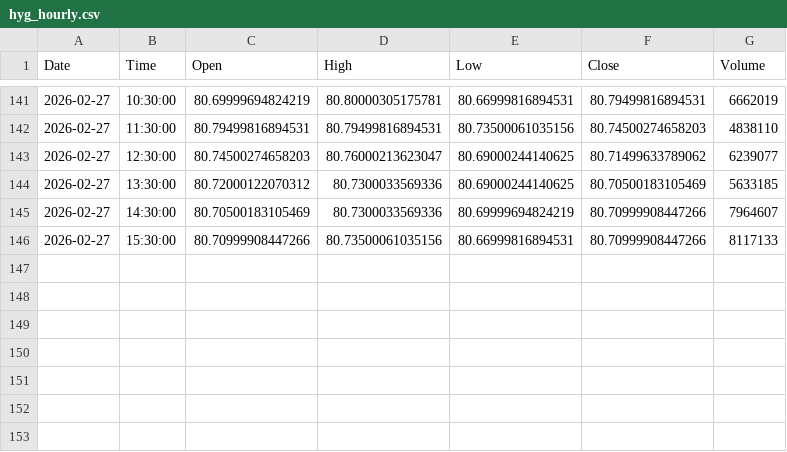
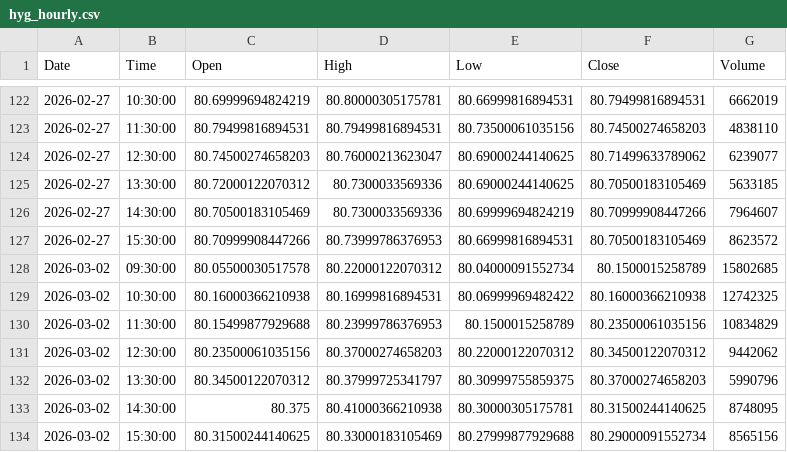
Before and after one commit to jonsflow/risk-divergence, a CSV file: data/hyg_hourly.csv, drawn as a sheet; only a part is shown, gaps mark what is left out; the diff covers the shown part only.

```diff
--- a/data/hyg_hourly.csv
+++ b/data/hyg_hourly.csv
@@ -145,2 +126,9 @@ Date,Time,Open,High,Low,Close,Volume
 2026-02-27,14:30:00,80.70500183105469,80.7300033569336,80.69999694824219,80.70999908447266,7964607
-2026-02-27,15:30:00,80.70999908447266,80.73500061035156,80.66999816894531,80.70999908447266,8117133
+2026-02-27,15:30:00,80.70999908447266,80.73999786376953,80.66999816894531,80.70500183105469,8623572
+2026-03-02,09:30:00,80.05500030517578,80.22000122070312,80.04000091552734,80.1500015258789,15802685
+2026-03-02,10:30:00,80.16000366210938,80.16999816894531,80.06999969482422,80.16000366210938,12742325
+2026-03-02,11:30:00,80.15499877929688,80.23999786376953,80.1500015258789,80.23500061035156,10834829
+2026-03-02,12:30:00,80.23500061035156,80.37000274658203,80.22000122070312,80.34500122070312,9442062
+2026-03-02,13:30:00,80.34500122070312,80.37999725341797,80.30999755859375,80.37000274658203,5990796
+2026-03-02,14:30:00,80.375,80.41000366210938,80.30000305175781,80.31500244140625,8748095
+2026-03-02,15:30:00,80.31500244140625,80.33000183105469,80.27999877929688,80.29000091552734,8565156
```
Also changed, not shown: 19 removed rows elsewhere in this file, data/btc_hourly.csv, data/iwm_hourly.csv, 14 other files.
